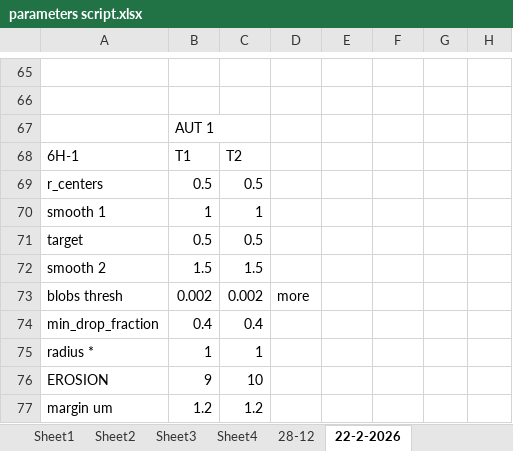
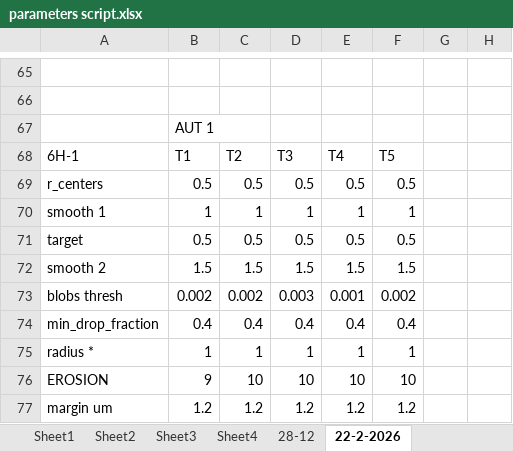
Before and after one commit to Nahuel88Ar/Lysosomes, an Excel workbook: parameters script.xlsx, sheet 22-2-2026, drawn as a sheet; only a part is shown, gaps mark what is left out; values as stored, in another font and other column widths than the file's, no cell formats; the diff covers the shown part only; the diff names each change by its address in the sheet, - before the commit and + after, or states it on an @@ line.

```diff
--- a/parameters script.xlsx (sheet 22-2-2026)
+++ b/parameters script.xlsx (sheet 22-2-2026)
-D68: (empty)
+D68: T3
-E68: (empty)
+E68: T4
-F68: (empty)
+F68: T5
-D69: (empty)
+D69: 0.5
-E69: (empty)
+E69: 0.5
-F69: (empty)
+F69: 0.5
-D70: (empty)
+D70: 1
-E70: (empty)
+E70: 1
-F70: (empty)
+F70: 1
-D71: (empty)
+D71: 0.5
-E71: (empty)
+E71: 0.5
-F71: (empty)
+F71: 0.5
-D72: (empty)
+D72: 1.5
-E72: (empty)
+E72: 1.5
-F72: (empty)
+F72: 1.5
-D73: more
+D73: 0.003
-E73: (empty)
+E73: 0.001
-F73: (empty)
+F73: 0.002
-D74: (empty)
+D74: 0.4
-E74: (empty)
+E74: 0.4
-F74: (empty)
+F74: 0.4
-D75: (empty)
+D75: 1
-E75: (empty)
+E75: 1
-F75: (empty)
+F75: 1
-D76: (empty)
+D76: 10
-E76: (empty)
+E76: 10
-F76: (empty)
+F76: 10
-D77: (empty)
+D77: 1.2
-E77: (empty)
+E77: 1.2
-F77: (empty)
+F77: 1.2
```
Also changed, not shown: 13 added rows, 13 removed rows and 16 edited cells elsewhere in this sheet, cell formats, charts or pictures.
